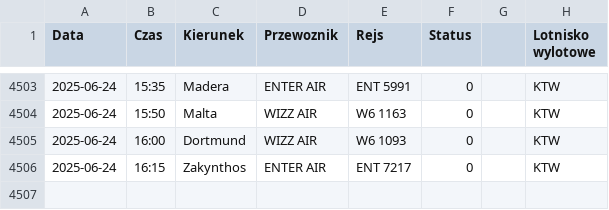
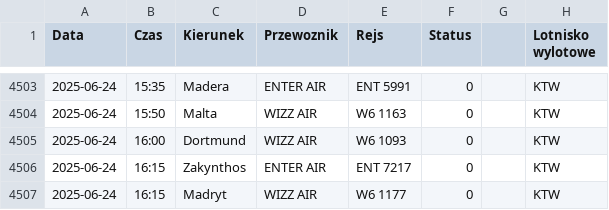
Before and after one commit to dariazielinska/departures-scraper, a CSV file: scraper/scraper_output/tabela_odlotow_KTW.csv, drawn as a sheet; only a part is shown, gaps mark what is left out.

```diff
--- a/scraper/scraper_output/tabela_odlotow_KTW.csv
+++ b/scraper/scraper_output/tabela_odlotow_KTW.csv
@@ -4506 +4506,2 @@ Data;Czas;Kierunek;Przewoznik;Rejs;Status;;Lotnisko wylotowe
 2025-06-24;16:15;Zakynthos;ENTER AIR;ENT 7217;0;;"KTW"
+2025-06-24;16:15;Madryt;WIZZ AIR;W6 1177;0;;"KTW"
```
Also changed, not shown: scraper/scraper_output/tabela_odlotow_GDN.csv, 1 other file.
